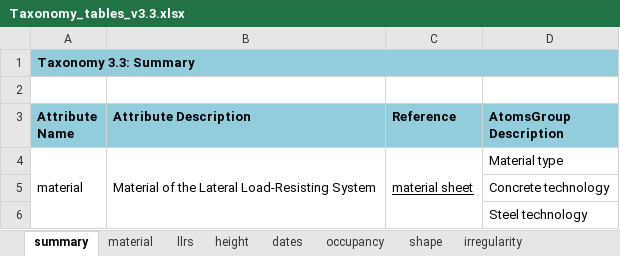
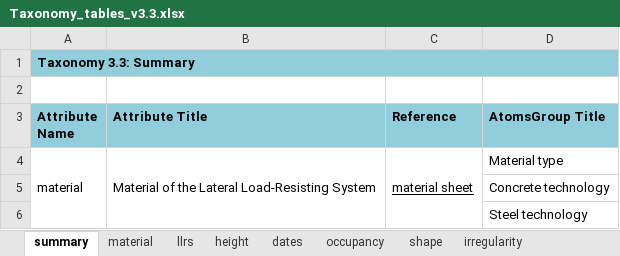
Before and after one commit to gem/gem_taxonomy, an Excel workbook: specs/Taxonomy_tables_v3.3.xlsx, sheet summary, drawn as a sheet; only a part is shown; values as stored, in another font and other column widths than the file's, no borders; charts and pictures not drawn; the diff names each change by its address in the sheet, - before the commit and + after, or states it on an @@ line.

Commit message:
latest updates and name-based Dict elements for 'Attribute' 'AtomsGroup' and 'Atom' elements

```diff
--- a/specs/Taxonomy_tables_v3.3.xlsx (sheet summary)
+++ b/specs/Taxonomy_tables_v3.3.xlsx (sheet summary)
-B3: Attribute Description
+B3: Attribute Title
-D3: AtomsGroup Description
+D3: AtomsGroup Title
```
Also changed, not shown: sheet dates, sheet height, 2 other files.
